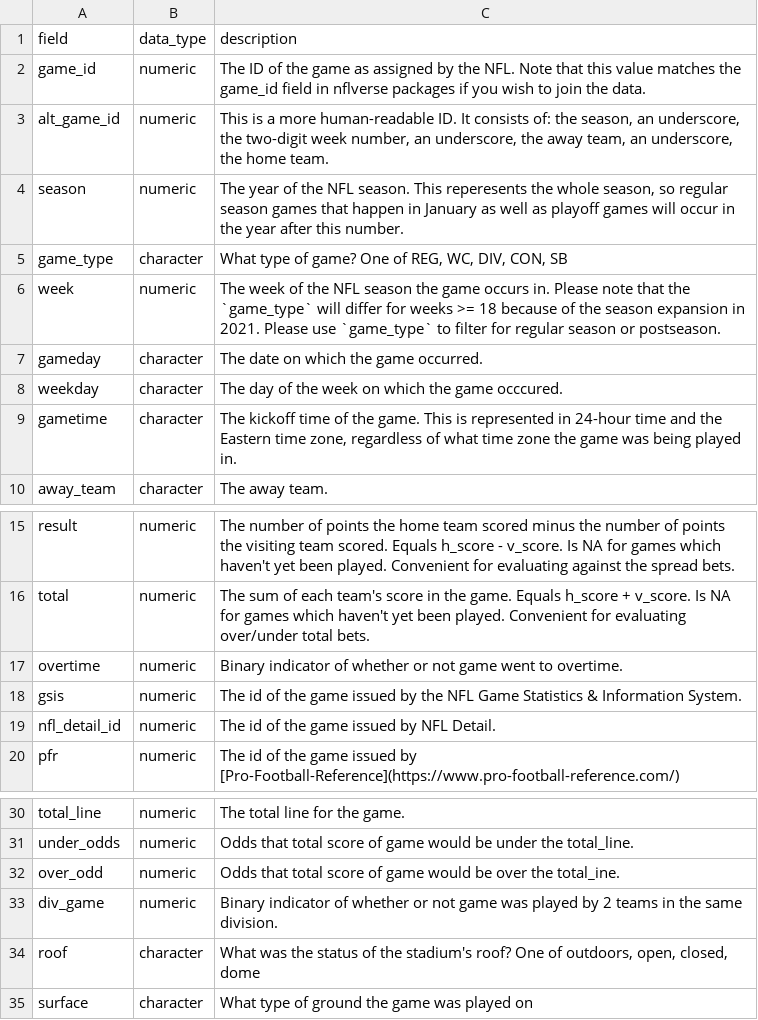
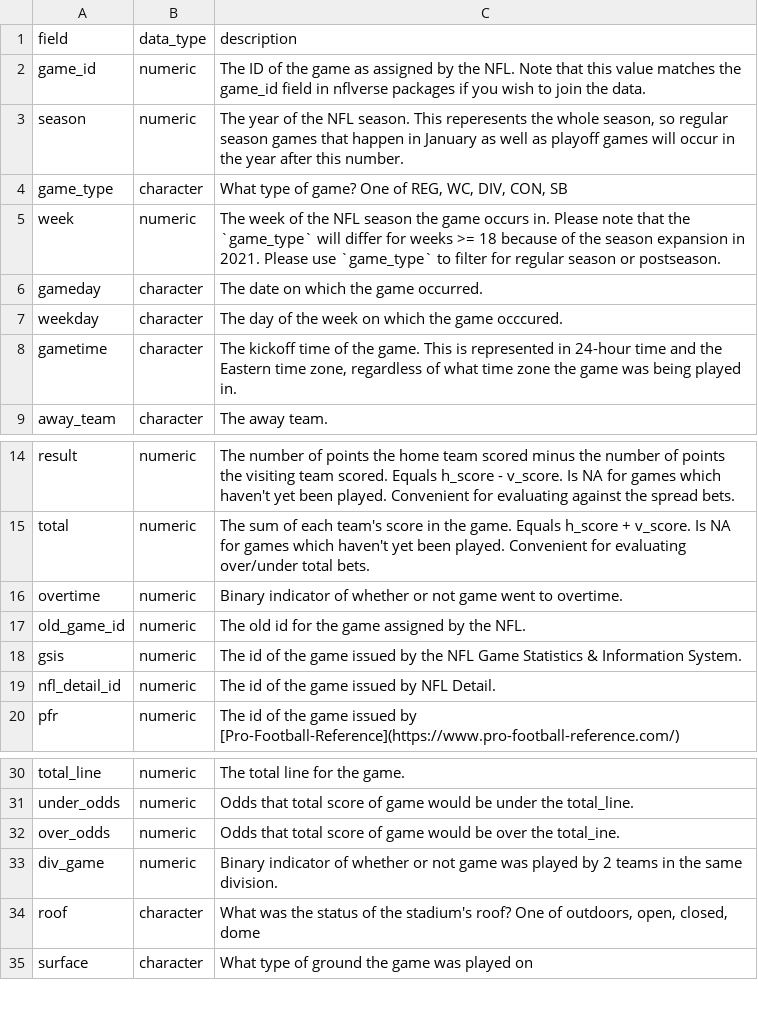
Before and after one commit to nflverse/nflreadr, a CSV file: data-raw/dictionary_schedules.csv, drawn as a sheet; only a part is shown, gaps mark what is left out.

```diff
--- a/data-raw/dictionary_schedules.csv
+++ b/data-raw/dictionary_schedules.csv
@@ -2,3 +2,2 @@ field,data_type,description
 game_id,numeric, The ID of the game as assigned by the NFL. Note that this value matches the game_id field in nflverse packages if you wish to join the data.
-alt_game_id,numeric," This is a more human-readable ID. It consists of: the season, an underscore, the two-digit week number, an underscore, the away team, an underscore, the home team."
 season,numeric," The year of the NFL season. This reperesents the whole season, so regular season games that happen in January as well as playoff games will occur in the year after this number."
@@ -17,2 +16,3 @@ total,numeric, The sum of each team's score in the game. Equals h_score + v_scor
 overtime ,numeric,Binary indicator of whether or not game went to overtime.
+old_game_id,numeric,The old id for the game assigned by the NFL.
 gsis,numeric, The id of the game issued by the NFL Game Statistics & Information System.
@@ -31,3 +31,3 @@ total_line,numeric, The total line for the game.
 under_odds,numeric,Odds that total score of game would be under the total_line.
-over_odd,numeric,Odds that total score of game would be over the total_ine.
+over_odds,numeric,Odds that total score of game would be over the total_ine.
 div_game,numeric,Binary indicator of whether or not game was played by 2 teams in the same division.
```
Also changed, not shown: 8 other files.
